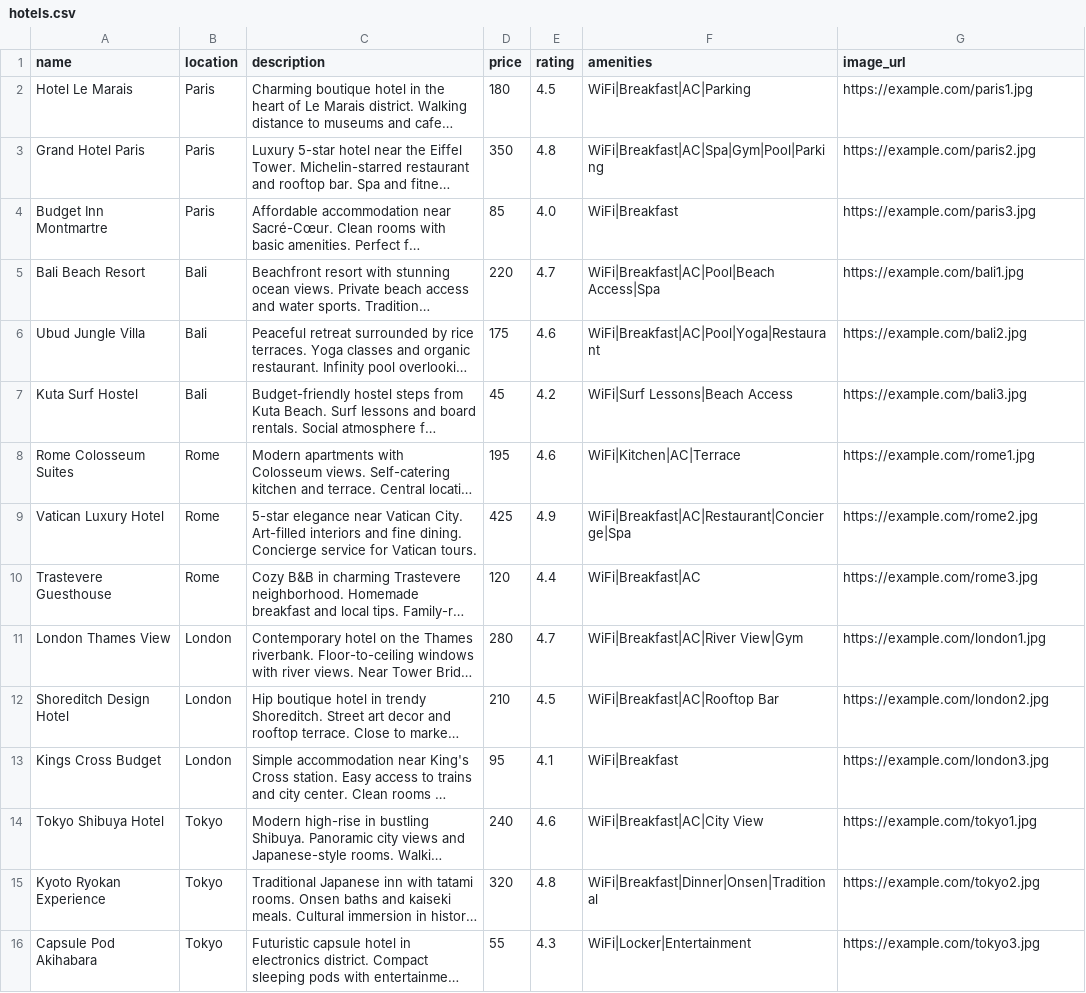
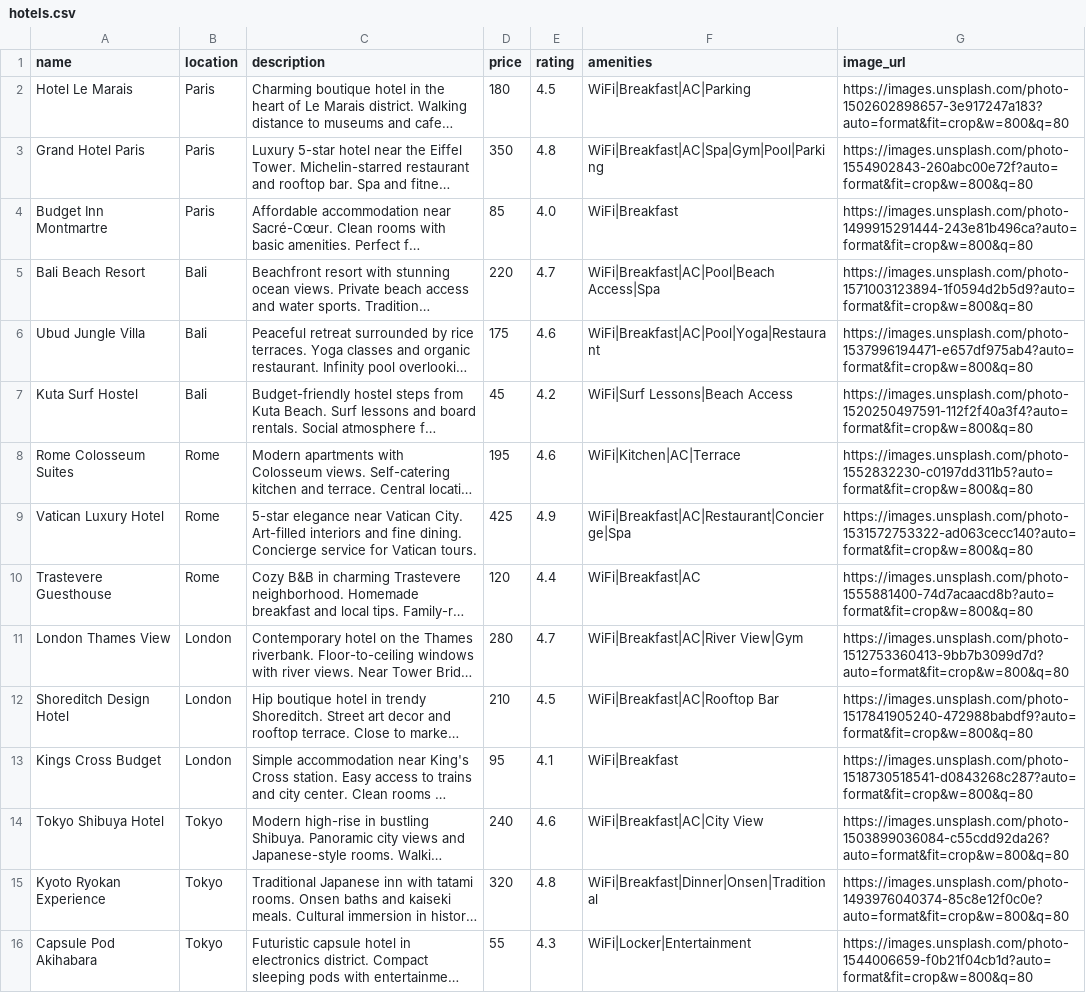
Before and after one commit to nourzakhama2003/hotel, a CSV file: chatbot-service/hotels.csv, drawn as a sheet; long unchanged cells end in …; the diff names each change by its address in the sheet, - before the commit and + after, or states it on an @@ line.

Commit message:
sanitize secret configs and add examples

```diff
--- a/chatbot-service/hotels.csv
+++ b/chatbot-service/hotels.csv
-G2 (image_url): https://example.com/paris1.jpg
+G2 (image_url): https://images.unsplash.com/photo-1502602898657-3e917247a183?auto=format&fit=crop&w=800&q=80
-G3 (image_url): https://example.com/paris2.jpg
+G3 (image_url): https://images.unsplash.com/photo-1554902843-260abc00e72f?auto=format&fit=crop&w=800&q=80
-G4 (image_url): https://example.com/paris3.jpg
+G4 (image_url): https://images.unsplash.com/photo-1499915291444-243e81b496ca?auto=format&fit=crop&w=800&q=80
-G5 (image_url): https://example.com/bali1.jpg
+G5 (image_url): https://images.unsplash.com/photo-1571003123894-1f0594d2b5d9?auto=format&fit=crop&w=800&q=80
-G6 (image_url): https://example.com/bali2.jpg
+G6 (image_url): https://images.unsplash.com/photo-1537996194471-e657df975ab4?auto=format&fit=crop&w=800&q=80
-G7 (image_url): https://example.com/bali3.jpg
+G7 (image_url): https://images.unsplash.com/photo-1520250497591-112f2f40a3f4?auto=format&fit=crop&w=800&q=80
-G8 (image_url): https://example.com/rome1.jpg
+G8 (image_url): https://images.unsplash.com/photo-1552832230-c0197dd311b5?auto=format&fit=crop&w=800&q=80
-G9 (image_url): https://example.com/rome2.jpg
+G9 (image_url): https://images.unsplash.com/photo-1531572753322-ad063cecc140?auto=format&fit=crop&w=800&q=80
-G10 (image_url): https://example.com/rome3.jpg
+G10 (image_url): https://images.unsplash.com/photo-1555881400-74d7acaacd8b?auto=format&fit=crop&w=800&q=80
-G11 (image_url): https://example.com/london1.jpg
+G11 (image_url): https://images.unsplash.com/photo-1512753360413-9bb7b3099d7d?auto=format&fit=crop&w=800&q=80
-G12 (image_url): https://example.com/london2.jpg
+G12 (image_url): https://images.unsplash.com/photo-1517841905240-472988babdf9?auto=format&fit=crop&w=800&q=80
-G13 (image_url): https://example.com/london3.jpg
+G13 (image_url): https://images.unsplash.com/photo-1518730518541-d0843268c287?auto=format&fit=crop&w=800&q=80
-G14 (image_url): https://example.com/tokyo1.jpg
+G14 (image_url): https://images.unsplash.com/photo-1503899036084-c55cdd92da26?auto=format&fit=crop&w=800&q=80
-G15 (image_url): https://example.com/tokyo2.jpg
+G15 (image_url): https://images.unsplash.com/photo-1493976040374-85c8e12f0c0e?auto=format&fit=crop&w=800&q=80
-G16 (image_url): https://example.com/tokyo3.jpg
+G16 (image_url): https://images.unsplash.com/photo-1544006659-f0b21f04cb1d?auto=format&fit=crop&w=800&q=80
```
Also changed, not shown: 30 other files.
